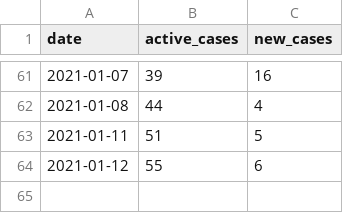
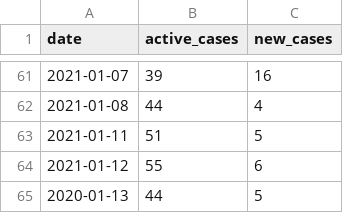
Before and after one commit to YorkVision/York-Uni-COVID-Data, a CSV file: york-uni-covid.csv, drawn as a sheet; only a part is shown, gaps mark what is left out; the diff names each change by its address in the sheet, - before the commit and + after, or states it on an @@ line.

Commit message:
Update york-uni-covid.csv

```diff
--- a/york-uni-covid.csv
+++ b/york-uni-covid.csv
+row 65: 2020-01-13 | 44 | 5
```
